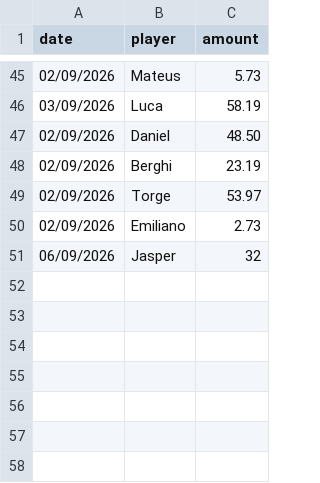
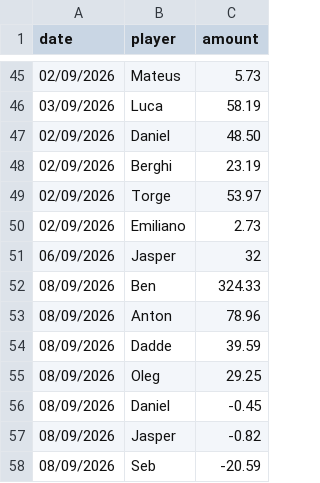
Before and after one commit to bendahmen/borulanta, a CSV file: data/payments.csv, drawn as a sheet; only a part is shown, gaps mark what is left out.

```diff
--- a/data/payments.csv
+++ b/data/payments.csv
@@ -51 +51,8 @@ date,player,amount
 06/09/2026,Jasper,32
+08/09/2026,Ben,324.33
+08/09/2026,Anton,78.96
+08/09/2026,Dadde,39.59
+08/09/2026,Oleg,29.25
+08/09/2026,Daniel,-0.45
+08/09/2026,Jasper,-0.82
+08/09/2026,Seb,-20.59
```
